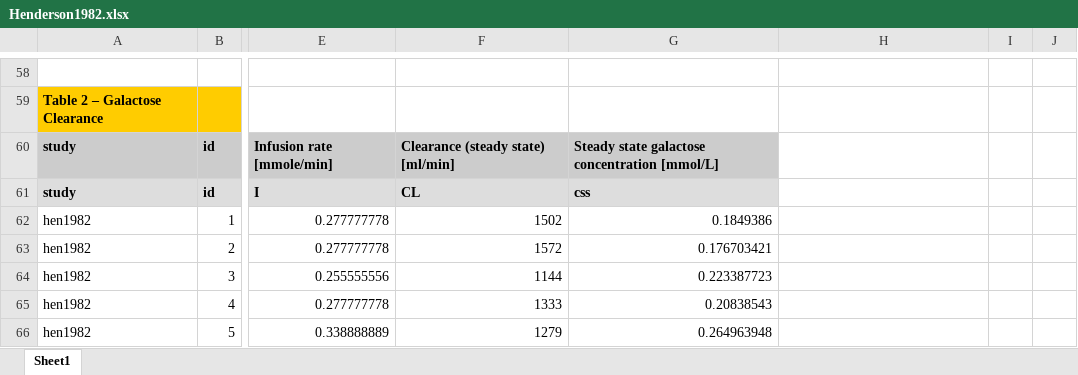
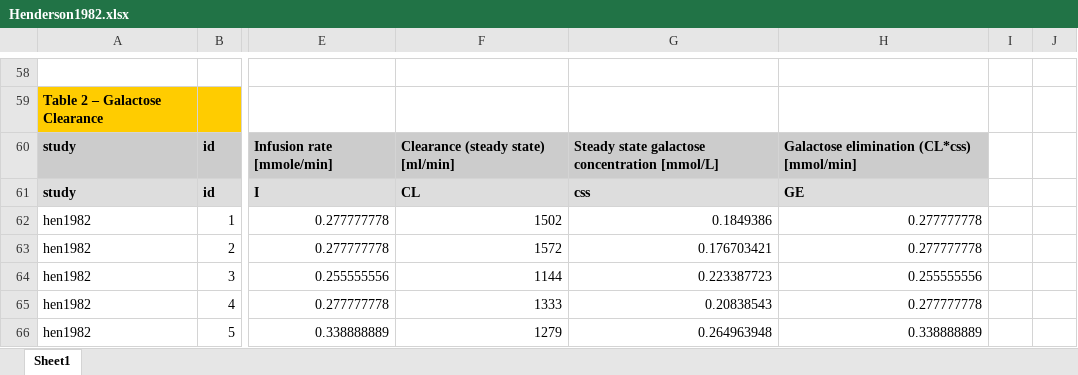
Before and after one commit to jingyayeah/multiscale-galactose, an Excel workbook: experimental_data/GEC/Henderson1982.xlsx, sheet Sheet1, drawn as a sheet; only a part is shown, gaps mark what is left out; values as stored, in another font and other column widths than the file's, no borders; charts and pictures not drawn; the diff names each change by its address in the sheet, - before the commit and + after, or states it on an @@ line.

Commit message:
Added clearance & GE correction for systematic galactose clearance

```diff
--- a/experimental_data/GEC/Henderson1982.xlsx (sheet Sheet1)
+++ b/experimental_data/GEC/Henderson1982.xlsx (sheet Sheet1)
-H60: (empty)
+H60: Galactose elimination (CL*css) [mmol/min]
-H60 fill: none
+H60 fill: #CCCCCC
-H61: (empty)
+H61: GE
-H61 fill: none
+H61 fill: #DDDDDD
-H62:H63: (empty)
+H62:H63: 0.277777778
-H64: (empty)
+H64: 0.255555556
-H65: (empty)
+H65: 0.277777778
-H66: (empty)
+H66: 0.338888889
```
Also changed, not shown: charts or pictures, 3 other files.
